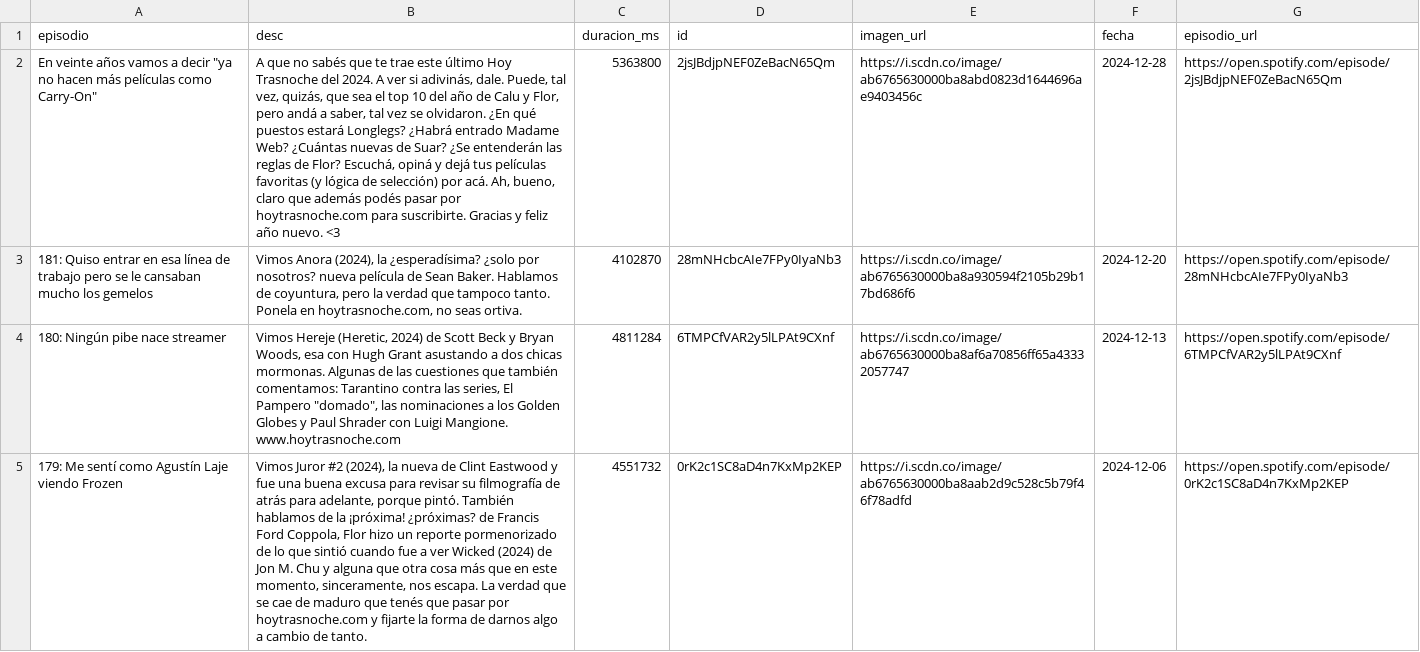
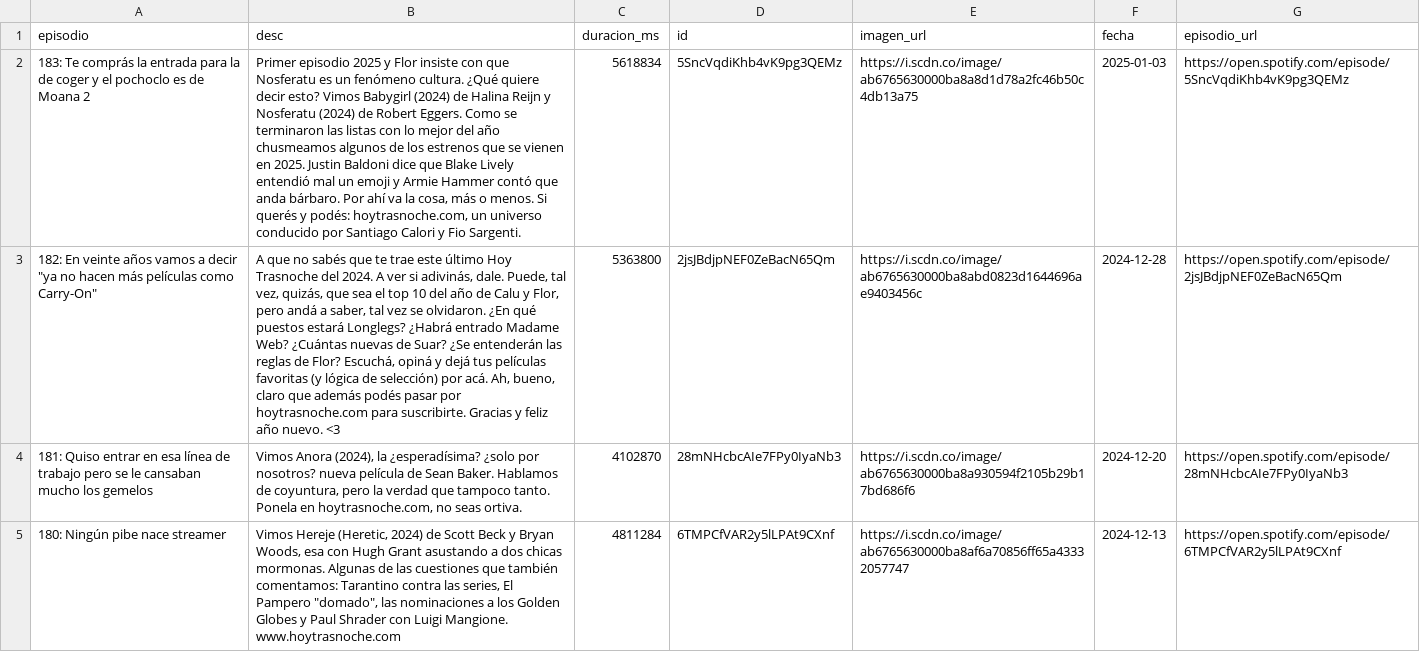
Before and after one commit to vhgauto/ht.buscador, a CSV file: datos/spotify.csv, drawn as a sheet; only a part is shown; the shorter side is filled out with more unchanged rows; addresses are those after the commit; the diff names each change by its address in the sheet, - before the commit and + after, or states it on an @@ line.

```diff
--- a/datos/spotify.csv
+++ b/datos/spotify.csv
+row 2: 183: Te comprás la entrada para la de coger y el pochoclo es de Moana 2 | Primer episodio 2025 y Flor insiste con que Nosferatu es un fenómeno cultura. ¿Qué quiere decir esto? Vimos Babygirl (2024) de Halina Reijn y Nosferatu (2024) de Robert Eggers. Como se terminaron las listas con lo mejor del año chusmeamos algunos de los estrenos que se vienen en 2025. Justin Baldoni dice que Blake Lively entendió mal un emoji y Armie Hammer contó que anda bárbaro. Por ahí va la cosa, más o menos. Si querés y podés: hoytrasnoche.com, un universo conducido por Santiago Calori y Fio Sargenti. | 5618834 | 5SncVqdiKhb4vK9pg3QEMz | https://i.scdn.co/image/ab6765630000ba8a8d1d78a2fc46b50c4db13a75 | 2025-01-03 | https://open.spotify.com/episode/5SncVqdiKhb4vK9pg3QEMz
-A3 (episodio): En veinte…
+A3 (episodio): 182: En veinte…
```
Also changed, not shown: datos/datos.csv, 1 other file.
